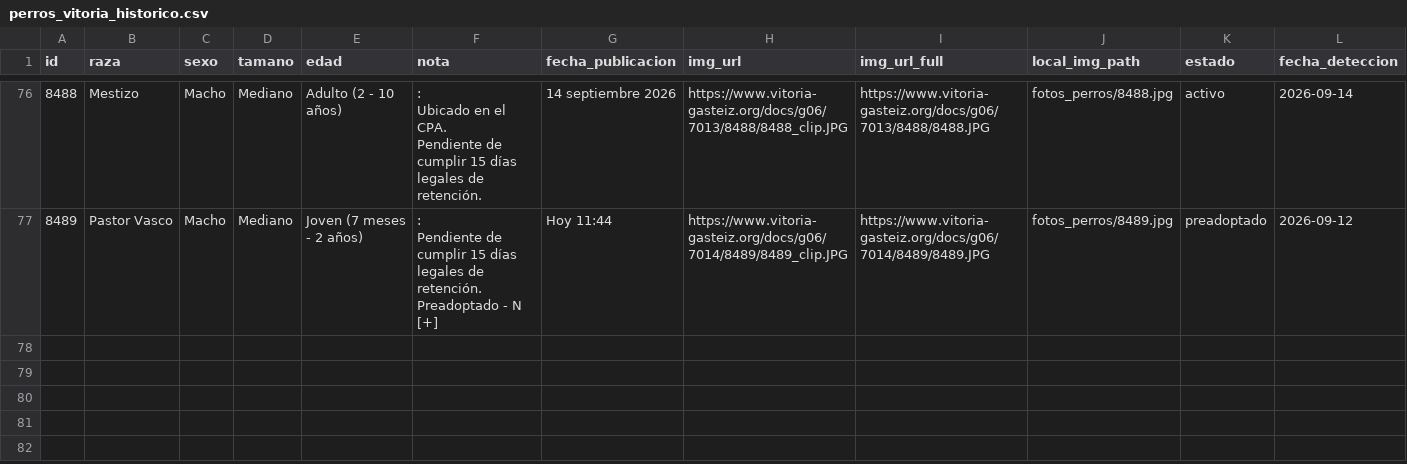
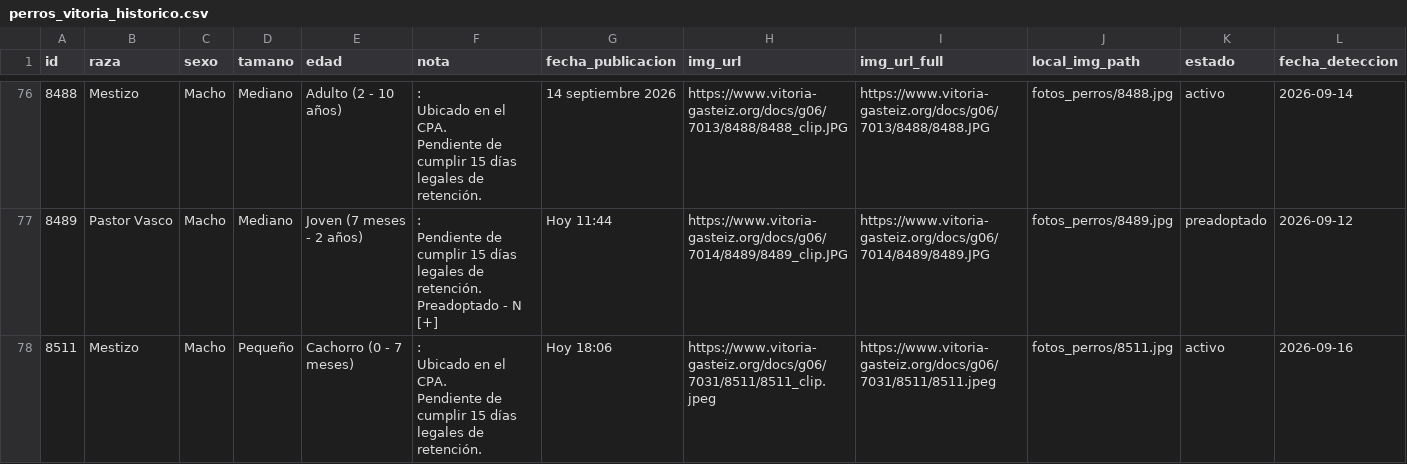
Before and after one commit to eortas/perros-gasteiz, a CSV file: perros_vitoria_historico.csv, drawn as a sheet; only a part is shown, gaps mark what is left out; rows hold the shown columns only; ↵ is a line break in a cell; the diff names each change by its address in the sheet, - before the commit and + after, or states it on an @@ line.

```diff
--- a/perros_vitoria_historico.csv
+++ b/perros_vitoria_historico.csv
+row 78: 8511 | Mestizo | Macho | Pequeño | Cachorro (0 - 7 meses) | : ↵ Ubicado en el CPA. ↵ Pendiente de cumplir 15 días legales de retención. | Hoy 18:06 | https://www.vitoria-gasteiz.org/docs/g06/7031/8511/8511_clip.jpeg | https://www.vitoria-gasteiz.org/docs/g06/7031/8511/8511.jpeg | fotos_perros/8511.jpg | activo | 2026-09-16
```
Also changed, not shown: 1 other file.
